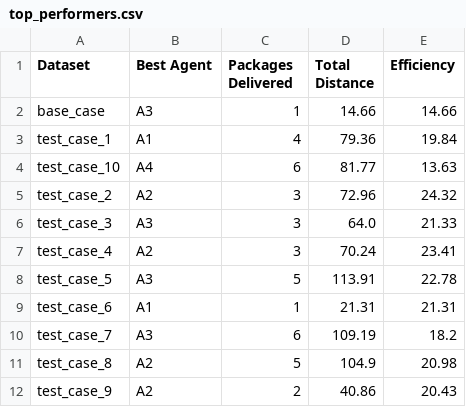
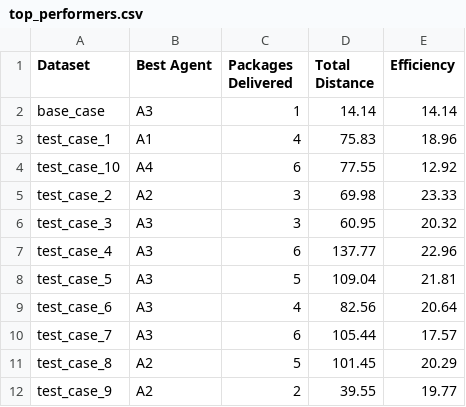
Before and after one commit to Shruti-1605/Fastbox-Delivery, a CSV file: top_performers.csv, drawn as a sheet.

```diff
--- a/top_performers.csv
+++ b/top_performers.csv
@@ -1,12 +1,12 @@
 Dataset,Best Agent,Packages Delivered,Total Distance,Efficiency
-base_case,A3,1,14.66,14.66
-test_case_1,A1,4,79.36,19.84
-test_case_10,A4,6,81.77,13.63
-test_case_2,A2,3,72.96,24.32
-test_case_3,A3,3,64.0,21.33
-test_case_4,A2,3,70.24,23.41
-test_case_5,A3,5,113.91,22.78
-test_case_6,A1,1,21.31,21.31
-test_case_7,A3,6,109.19,18.2
-test_case_8,A2,5,104.9,20.98
-test_case_9,A2,2,40.86,20.43
+base_case,A3,1,14.14,14.14
+test_case_1,A1,4,75.83,18.96
+test_case_10,A4,6,77.55,12.92
+test_case_2,A2,3,69.98,23.33
+test_case_3,A3,3,60.95,20.32
+test_case_4,A3,6,137.77,22.96
+test_case_5,A3,5,109.04,21.81
+test_case_6,A3,4,82.56,20.64
+test_case_7,A3,6,105.44,17.57
+test_case_8,A2,5,101.45,20.29
+test_case_9,A2,2,39.55,19.77
```
Also changed, not shown: 9 other files.
